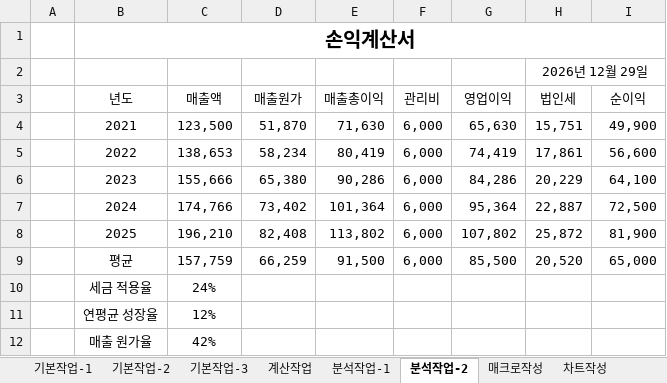
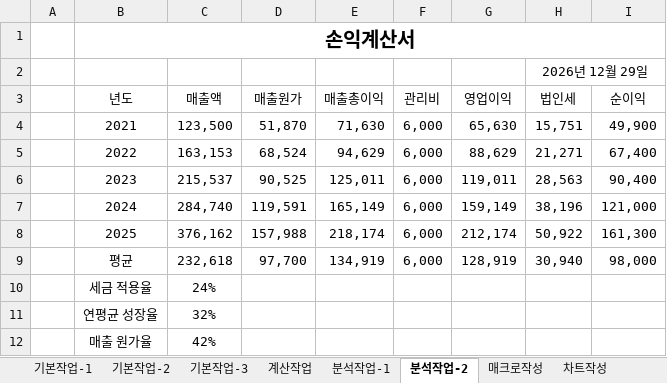
Before and after one commit to jx007s/AGI_EXCEL_2026_09, an Excel workbook: 기본서/26컴활2급/기출유형문제/기출유형문제3회.xlsm, sheet 분석작업-2, drawn as a sheet; values as stored, in another font and other column widths than the file's, no borders; the diff names each change by its address in the sheet, - before the commit and + after, or states it on an @@ line.

```diff
--- a/기본서/26컴활2급/기출유형문제/기출유형문제3회.xlsm (sheet 분석작업-2)
+++ b/기본서/26컴활2급/기출유형문제/기출유형문제3회.xlsm (sheet 분석작업-2)
-C5 (매출액): 138,653
+C5 (매출액): 163,153
-D5 (매출원가): 58,234
+D5 (매출원가): 68,524
-E5 (매출총이익): 80,419
+E5 (매출총이익): 94,629
-G5 (영업이익): 74,419
+G5 (영업이익): 88,629
-H5 (법인세): 17,861
+H5 (법인세): 21,271
-I5 (순이익): 56,600
+I5 (순이익): 67,400
-C6 (매출액): 155,666
+C6 (매출액): 215,537
-D6 (매출원가): 65,380
+D6 (매출원가): 90,525
-E6 (매출총이익): 90,286
+E6 (매출총이익): 125,011
-G6 (영업이익): 84,286
+G6 (영업이익): 119,011
-H6 (법인세): 20,229
+H6 (법인세): 28,563
-I6 (순이익): 64,100
+I6 (순이익): 90,400
-C7 (매출액): 174,766
+C7 (매출액): 284,740
-D7 (매출원가): 73,402
+D7 (매출원가): 119,591
-E7 (매출총이익): 101,364
+E7 (매출총이익): 165,149
-G7 (영업이익): 95,364
+G7 (영업이익): 159,149
-H7 (법인세): 22,887
+H7 (법인세): 38,196
-I7 (순이익): 72,500
+I7 (순이익): 121,000
-C8 (매출액): 196,210
+C8 (매출액): 376,162
-D8 (매출원가): 82,408
+D8 (매출원가): 157,988
-E8 (매출총이익): 113,802
+E8 (매출총이익): 218,174
-G8 (영업이익): 107,802
+G8 (영업이익): 212,174
-H8 (법인세): 25,872
+H8 (법인세): 50,922
-I8 (순이익): 81,900
+I8 (순이익): 161,300
-C9 (매출액): 157,759
+C9 (매출액): 232,618
-D9 (매출원가): 66,259
+D9 (매출원가): 97,700
-E9 (매출총이익): 91,500
+E9 (매출총이익): 134,919
-G9 (영업이익): 85,500
+G9 (영업이익): 128,919
-H9 (법인세): 20,520
+H9 (법인세): 30,940
-I9 (순이익): 65,000
+I9 (순이익): 98,000
-C11 (매출액): 12%
+C11 (매출액): 32%
```
Also changed, not shown: sheet 기본작업-3, sheet 분석작업-1, sheet 계산작업, sheet 매크로작성, sheet 기본작업-2, formulas that keep their value, charts or pictures, 기본서/26컴활2급/기출유형문제/기출유형문제1회.xlsm, 기본서/26컴활2급/기출유형문제/기출유형문제2회.xlsm.
